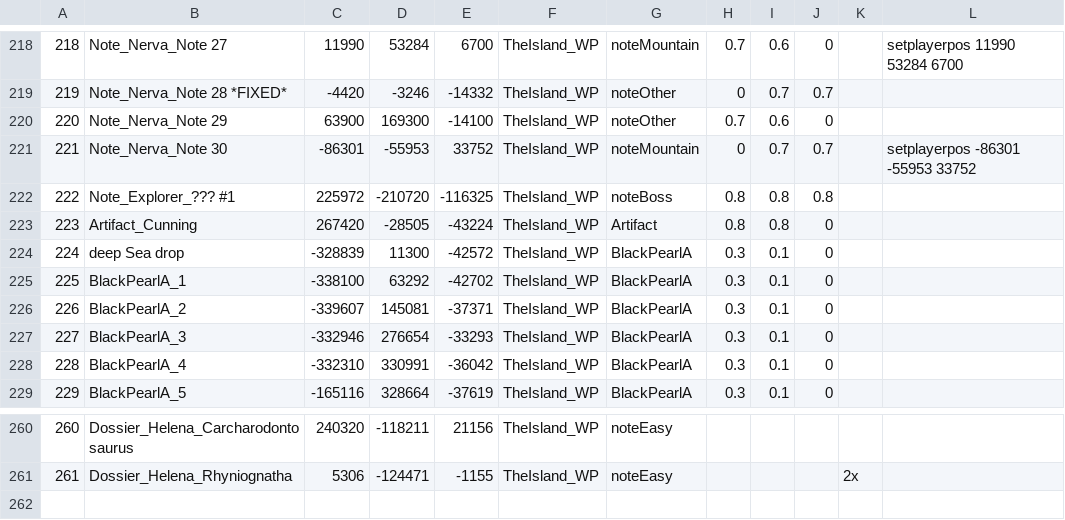
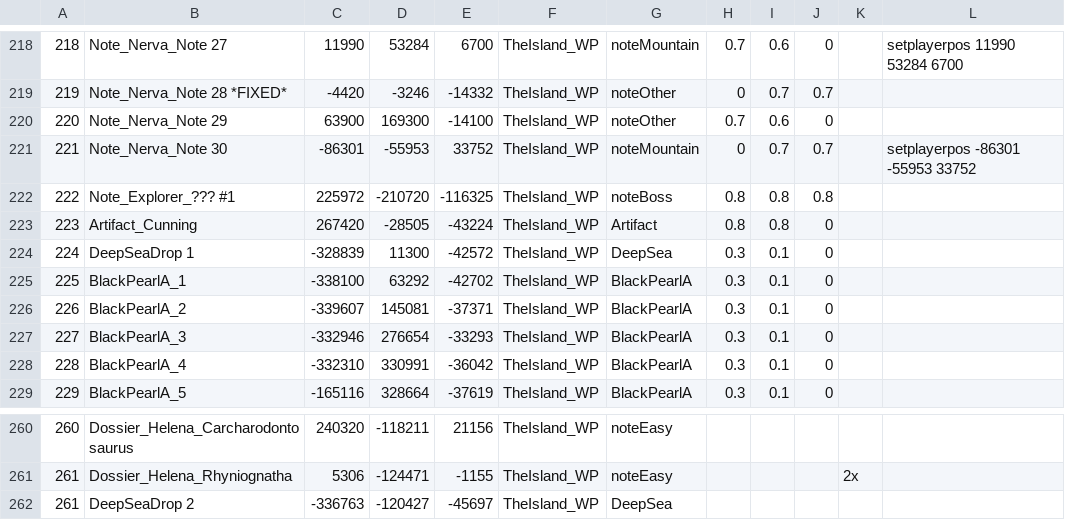
Before and after one commit to iamchipy/cammm, a CSV file: cammm_raw.csv, drawn as a sheet; only a part is shown, gaps mark what is left out.

```diff
--- a/cammm_raw.csv
+++ b/cammm_raw.csv
@@ -223,3 +223,3 @@
 223,Artifact_Cunning,267420,-28505,-43224,TheIsland_WP,Artifact,0.8,0.8,0,,
-224,deep Sea drop,-328839,11300,-42572,TheIsland_WP,BlackPearlA,0.3,0.1,0,,
+224,DeepSeaDrop 1,-328839,11300,-42572,TheIsland_WP,DeepSea,0.3,0.1,0,,
 225,BlackPearlA_1,-338100,63292,-42702,TheIsland_WP,BlackPearlA,0.3,0.1,0,,
@@ -261 +261,2 @@
 261,Dossier_Helena_Rhyniognatha,5306,-124471,-1155,TheIsland_WP,noteEasy,,,,2x,
+261,DeepSeaDrop 2,-336763,-120427,-45697,TheIsland_WP,DeepSea,,,,,
```
Also changed, not shown: 12 other files.
